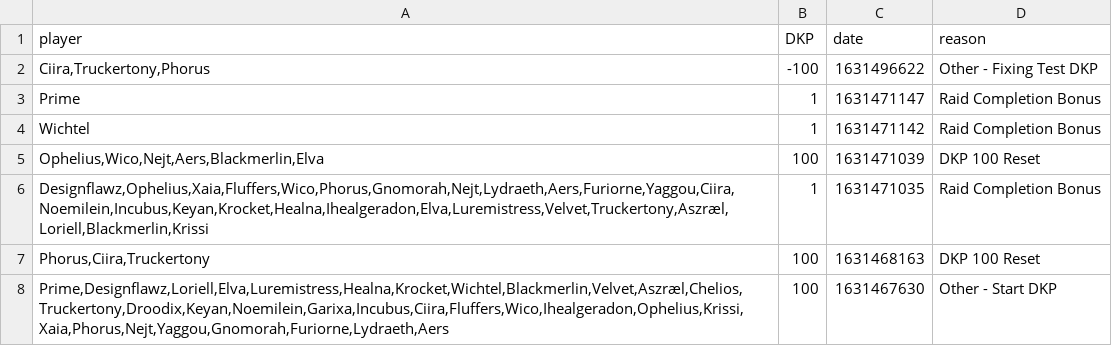
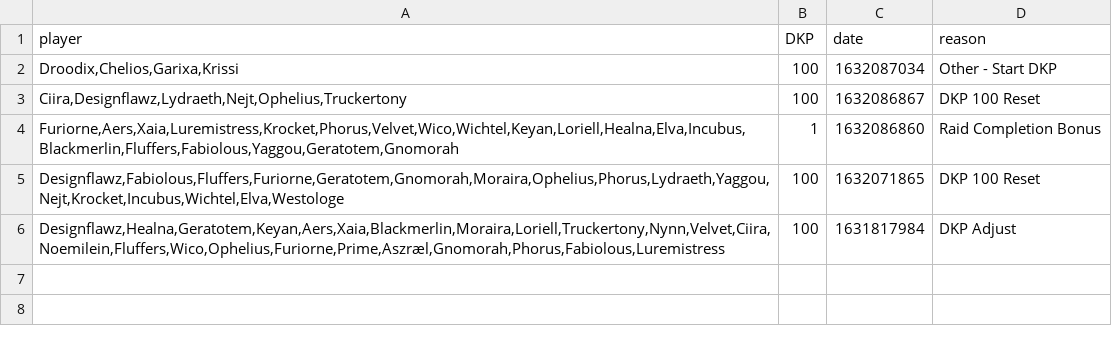
Before and after one commit to knoxz/knoxz.github.io, a CSV file: dkp_history.csv, drawn as a sheet.

```diff
--- a/dkp_history.csv
+++ b/dkp_history.csv
@@ -1,8 +1,6 @@
 player,DKP,date,reason
-"Ciira,Truckertony,Phorus",-100,1631496622,"Other - Fixing Test DKP"
-"Prime",1,1631471147,"Raid Completion Bonus"
-"Wichtel",1,1631471142,"Raid Completion Bonus"
-"Ophelius,Wico,Nejt,Aers,Blackmerlin,Elva",100,1631471039,"DKP 100 Reset"
-"Designflawz,Ophelius,Xaia,Fluffers,Wico,Phorus,Gnomorah,Nejt,Lydraeth,Aers,Furiorne,Yaggou,Ciira,Noemilein,Incubus,Keyan,Krocket,Healna,Ihealgeradon,Elva,Luremistress,Velvet,Truckertony,Aszræl,Loriell,Blackmerlin,Krissi",1,1631471035,"Raid Completion Bonus"
-"Phorus,Ciira,Truckertony",100,1631468163,"DKP 100 Reset"
-"Prime,Designflawz,Loriell,Elva,Luremistress,Healna,Krocket,Wichtel,Blackmerlin,Velvet,Aszræl,Chelios,Truckertony,Droodix,Keyan,Noemilein,Garixa,Incubus,Ciira,Fluffers,Wico,Ihealgeradon,Ophelius,Krissi,Xaia,Phorus,Nejt,Yaggou,Gnomorah,Furiorne,Lydraeth,Aers",100,1631467630,"Other - Start DKP"
+"Droodix,Chelios,Garixa,Krissi",100,1632087034,"Other - Start DKP"
+"Ciira,Designflawz,Lydraeth,Nejt,Ophelius,Truckertony",100,1632086867,"DKP 100 Reset"
+"Furiorne,Aers,Xaia,Luremistress,Krocket,Phorus,Velvet,Wico,Wichtel,Keyan,Loriell,Healna,Elva,Incubus,Blackmerlin,Fluffers,Fabiolous,Yaggou,Geratotem,Gnomorah",1,1632086860,"Raid Completion Bonus"
+"Designflawz,Fabiolous,Fluffers,Furiorne,Geratotem,Gnomorah,Moraira,Ophelius,Phorus,Lydraeth,Yaggou,Nejt,Krocket,Incubus,Wichtel,Elva,Westologe",100,1632071865,"DKP 100 Reset"
+"Designflawz,Healna,Geratotem,Keyan,Aers,Xaia,Blackmerlin,Moraira,Loriell,Truckertony,Nynn,Velvet,Ciira,Noemilein,Fluffers,Wico,Ophelius,Furiorne,Prime,Aszræl,Gnomorah,Phorus,Fabiolous,Luremistress",100,1631817984,"DKP Adjust"
```
Also changed, not shown: dkp.csv, loot_history.csv.
